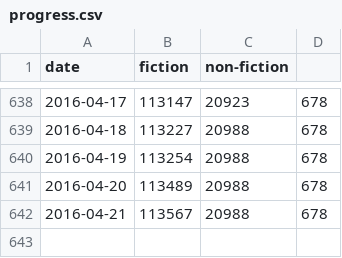
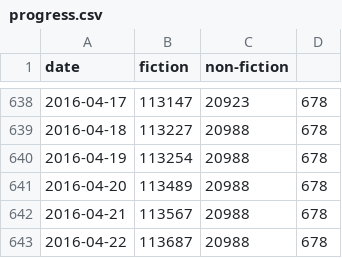
Before and after one commit to fernseed/fernseed.github.io, a CSV file: _data/progress.csv, drawn as a sheet; only a part is shown, gaps mark what is left out.

Commit message:
Automatic commit of writing progess for 2016-04-22 (120 words).

```diff
--- a/_data/progress.csv
+++ b/_data/progress.csv
@@ -642 +642,2 @@ date,fiction,non-fiction
 2016-04-21,113567,20988,678
+2016-04-22,113687,20988,678
```
